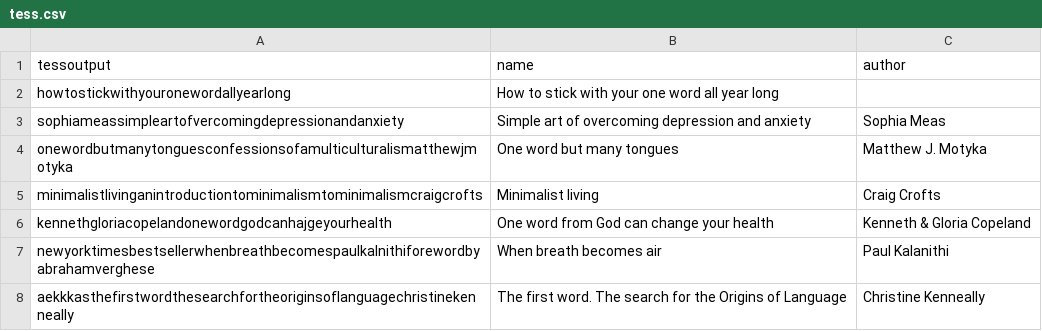
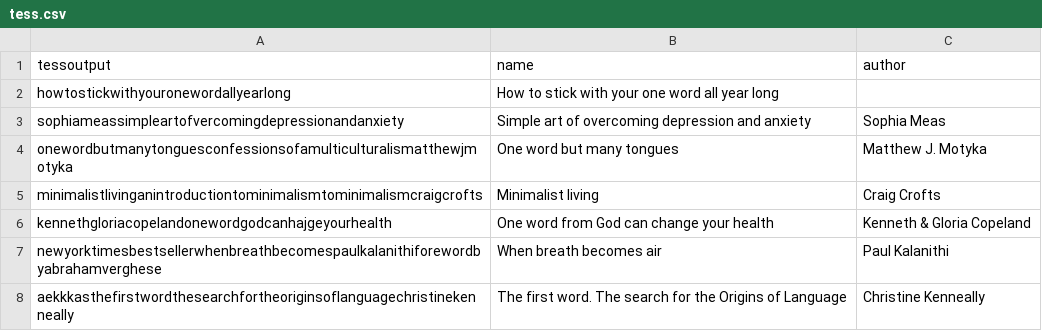
Before and after one commit to jendcruz22/Book_Cover_Recognition_System, a CSV file: tess.csv, drawn as a sheet.

Commit message:
dataset updated

```diff
--- a/tess.csv
+++ b/tess.csv
@@ -6,3 +6,3 @@ minimalistlivinganintroductiontominimalismtominimalismcraigcrofts,Minimalist liv
 kennethgloriacopelandonewordgodcanhajgeyourhealth,One word from God can change your health,Kenneth & Gloria Copeland
-newyorktimesbestsellerwhenbreathbecomespaulkalnithiforewordbyabrahamverghese,When breath becomes air,Paul Kalanithi
+newyorktimesbestsellerwhenbreathbecomespaulkalanithiforewordbyabrahamverghese,When breath becomes air,Paul Kalanithi
 aekkkasthefirstwordthesearchfortheoriginsoflanguagechristinekenneally,The first word. The search for the Origins of Language,Christine Kenneally
```
Also changed, not shown: 1 other file.
